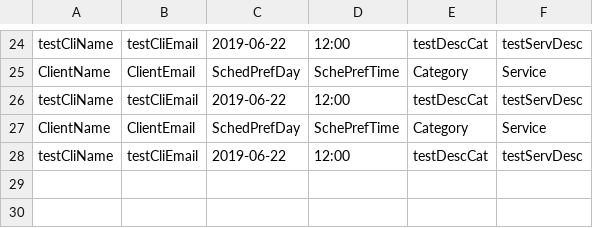
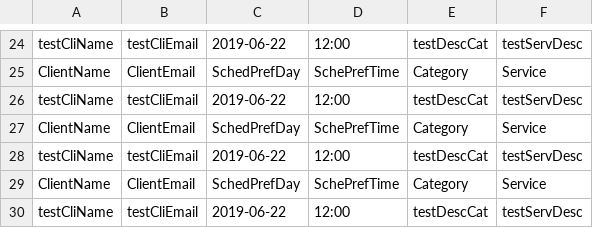
Before and after one commit to astfreitas/ISEP_lapr2-2018-g056, a CSV file: src/main/resources/testFiles/testSO.csv, drawn as a sheet; only a part is shown, gaps mark what is left out.

```diff
--- a/src/main/resources/testFiles/testSO.csv
+++ b/src/main/resources/testFiles/testSO.csv
@@ -28 +28,3 @@ ClientName,ClientEmail,SchedPrefDay,SchePrefTime,Category,Service
 testCliName,testCliEmail,2019-06-22,12:00,testDescCat,testServDesc
+ClientName,ClientEmail,SchedPrefDay,SchePrefTime,Category,Service
+testCliName,testCliEmail,2019-06-22,12:00,testDescCat,testServDesc
```
Also changed, not shown: src/main/resources/testFiles/test.csv, src/main/resources/testFiles/testExportCSV.csv, 13 other files.
